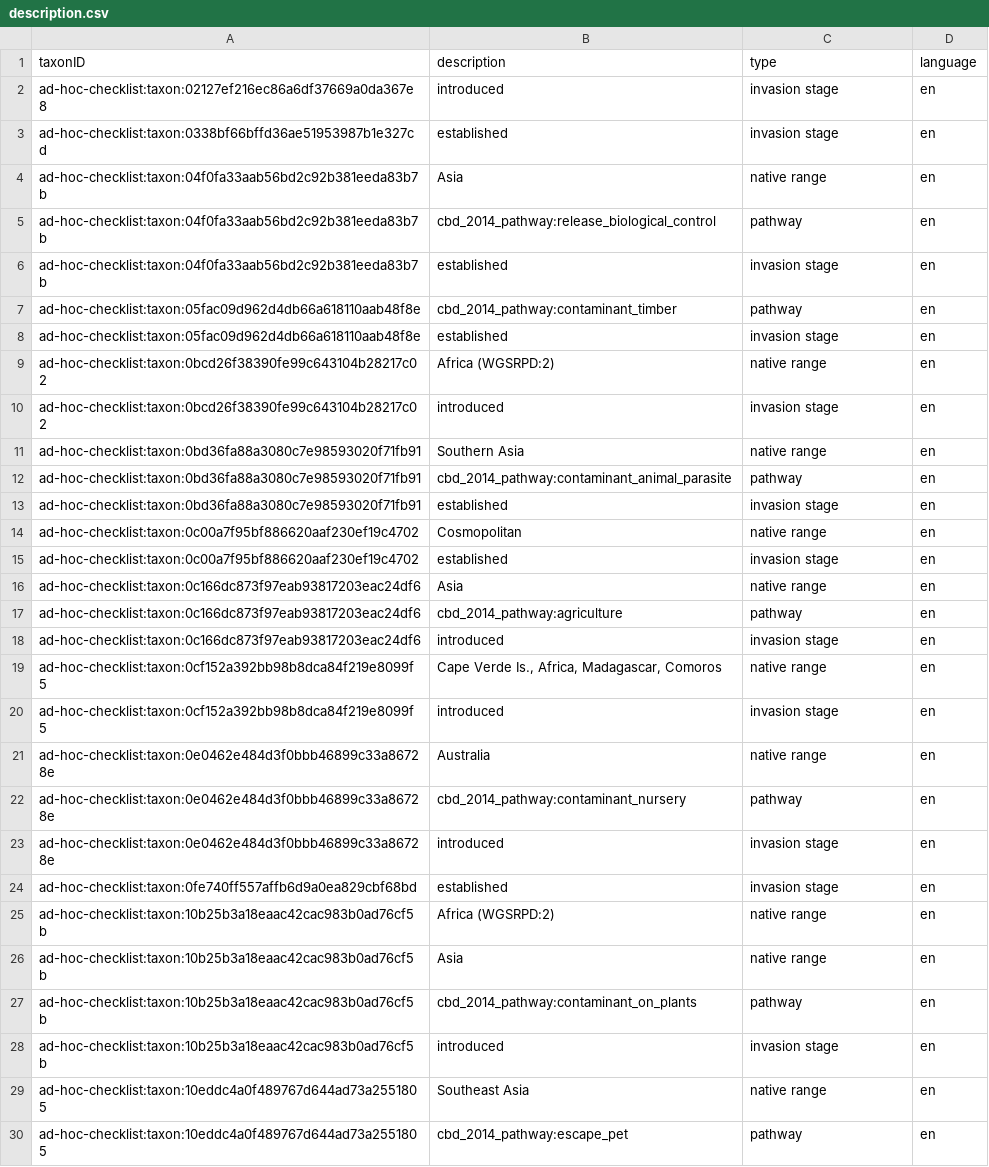
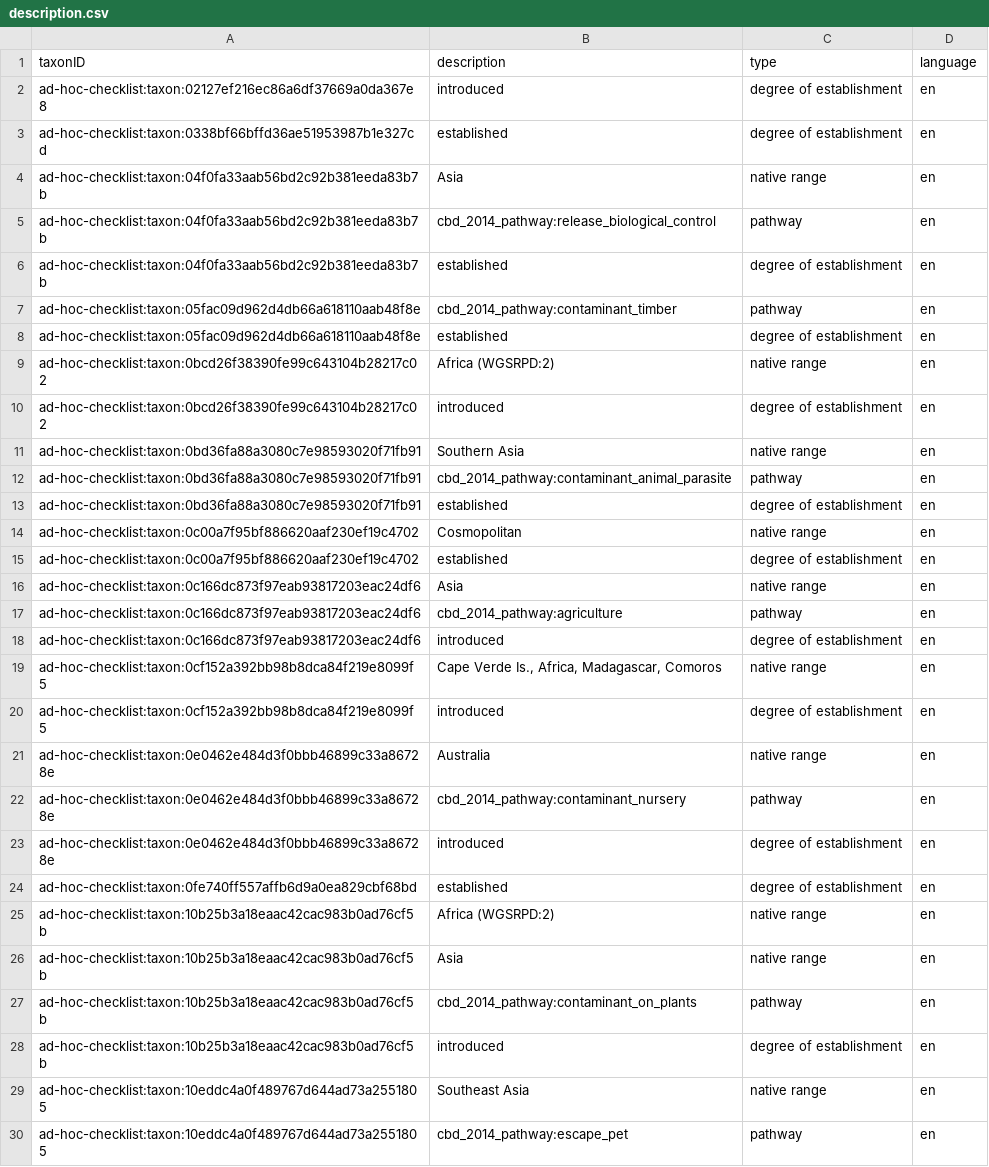
Before and after one commit to trias-project/ad-hoc-checklist, a CSV file: data/processed/description.csv, drawn as a sheet; only a part is shown; the diff covers the shown part only.

Commit message:
Rename invasion stage to degree of establishment

```diff
--- a/data/processed/description.csv
+++ b/data/processed/description.csv
@@ -1,25 +1,25 @@
 taxonID,description,type,language
-ad-hoc-checklist:taxon:02127ef216ec86a6df37669a0da367e8,introduced,invasion stage,en
-ad-hoc-checklist:taxon:0338bf66bffd36ae51953987b1e327cd,established,invasion stage,en
+ad-hoc-checklist:taxon:02127ef216ec86a6df37669a0da367e8,introduced,degree of establishment,en
+ad-hoc-checklist:taxon:0338bf66bffd36ae51953987b1e327cd,established,degree of establishment,en
 ad-hoc-checklist:taxon:04f0fa33aab56bd2c92b381eeda83b7b,Asia,native range,en
 ad-hoc-checklist:taxon:04f0fa33aab56bd2c92b381eeda83b7b,cbd_2014_pathway:release_biological_control,pathway,en
-ad-hoc-checklist:taxon:04f0fa33aab56bd2c92b381eeda83b7b,established,invasion stage,en
+ad-hoc-checklist:taxon:04f0fa33aab56bd2c92b381eeda83b7b,established,degree of establishment,en
 ad-hoc-checklist:taxon:05fac09d962d4db66a618110aab48f8e,cbd_2014_pathway:contaminant_timber,pathway,en
-ad-hoc-checklist:taxon:05fac09d962d4db66a618110aab48f8e,established,invasion stage,en
+ad-hoc-checklist:taxon:05fac09d962d4db66a618110aab48f8e,established,degree of establishment,en
 ad-hoc-checklist:taxon:0bcd26f38390fe99c643104b28217c02,Africa (WGSRPD:2),native range,en
-ad-hoc-checklist:taxon:0bcd26f38390fe99c643104b28217c02,introduced,invasion stage,en
+ad-hoc-checklist:taxon:0bcd26f38390fe99c643104b28217c02,introduced,degree of establishment,en
 ad-hoc-checklist:taxon:0bd36fa88a3080c7e98593020f71fb91,Southern Asia,native range,en
 ad-hoc-checklist:taxon:0bd36fa88a3080c7e98593020f71fb91,cbd_2014_pathway:contaminant_animal_parasite,pathway,en
-ad-hoc-checklist:taxon:0bd36fa88a3080c7e98593020f71fb91,established,invasion stage,en
+ad-hoc-checklist:taxon:0bd36fa88a3080c7e98593020f71fb91,established,degree of establishment,en
 ad-hoc-checklist:taxon:0c00a7f95bf886620aaf230ef19c4702,Cosmopolitan,native range,en
-ad-hoc-checklist:taxon:0c00a7f95bf886620aaf230ef19c4702,established,invasion stage,en
+ad-hoc-checklist:taxon:0c00a7f95bf886620aaf230ef19c4702,established,degree of establishment,en
 ad-hoc-checklist:taxon:0c166dc873f97eab93817203eac24df6,Asia,native range,en
 ad-hoc-checklist:taxon:0c166dc873f97eab93817203eac24df6,cbd_2014_pathway:agriculture,pathway,en
-ad-hoc-checklist:taxon:0c166dc873f97eab93817203eac24df6,introduced,invasion stage,en
+ad-hoc-checklist:taxon:0c166dc873f97eab93817203eac24df6,introduced,degree of establishment,en
 ad-hoc-checklist:taxon:0cf152a392bb98b8dca84f219e8099f5,"Cape Verde Is., Africa, Madagascar, Comoros",native range,en
-ad-hoc-checklist:taxon:0cf152a392bb98b8dca84f219e8099f5,introduced,invasion stage,en
+ad-hoc-checklist:taxon:0cf152a392bb98b8dca84f219e8099f5,introduced,degree of establishment,en
 ad-hoc-checklist:taxon:0e0462e484d3f0bbb46899c33a86728e,Australia,native range,en
 ad-hoc-checklist:taxon:0e0462e484d3f0bbb46899c33a86728e,cbd_2014_pathway:contaminant_nursery,pathway,en
-ad-hoc-checklist:taxon:0e0462e484d3f0bbb46899c33a86728e,introduced,invasion stage,en
-ad-hoc-checklist:taxon:0fe740ff557affb6d9a0ea829cbf68bd,established,invasion stage,en
+ad-hoc-checklist:taxon:0e0462e484d3f0bbb46899c33a86728e,introduced,degree of establishment,en
+ad-hoc-checklist:taxon:0fe740ff557affb6d9a0ea829cbf68bd,established,degree of establishment,en
 ad-hoc-checklist:taxon:10b25b3a18eaac42cac983b0ad76cf5b,Africa (WGSRPD:2),native range,en
@@ -27,3 +27,3 @@ ad-hoc-checklist:taxon:10b25b3a18eaac42cac983b0ad76cf5b,Asia,native range,en
 ad-hoc-checklist:taxon:10b25b3a18eaac42cac983b0ad76cf5b,cbd_2014_pathway:contaminant_on_plants,pathway,en
-ad-hoc-checklist:taxon:10b25b3a18eaac42cac983b0ad76cf5b,introduced,invasion stage,en
+ad-hoc-checklist:taxon:10b25b3a18eaac42cac983b0ad76cf5b,introduced,degree of establishment,en
 ad-hoc-checklist:taxon:10eddc4a0f489767d644ad73a2551805,Southeast Asia,native range,en
```
Also changed, not shown: 177 edited cells elsewhere in this file, 2 other files.
